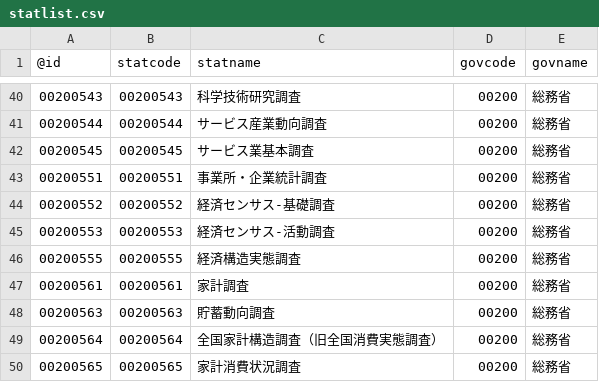
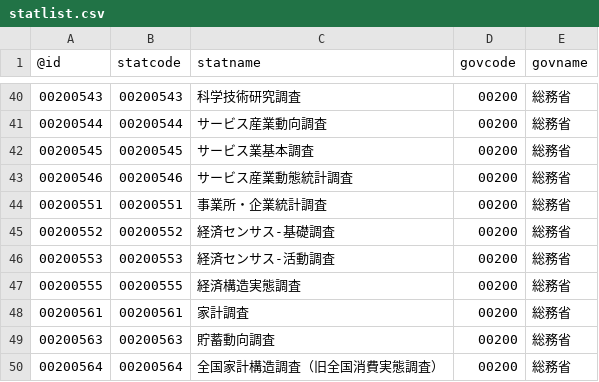
Before and after one commit to tsutomu-nagano/statibyte, a CSV file: resource/statlist.csv, drawn as a sheet; only a part is shown, gaps mark what is left out; the shorter side is filled out with more unchanged rows.

```diff
--- a/resource/statlist.csv
+++ b/resource/statlist.csv
@@ -42,2 +42,3 @@
 00200545,00200545,サービス業基本調査,00200,総務省
+00200546,00200546,サービス産業動態統計調査,00200,総務省
 00200551,00200551,事業所・企業統計調査,00200,総務省
```
Also changed, not shown: resource/table/00100001.csv, resource/table/00100406.csv, 7 other files.
